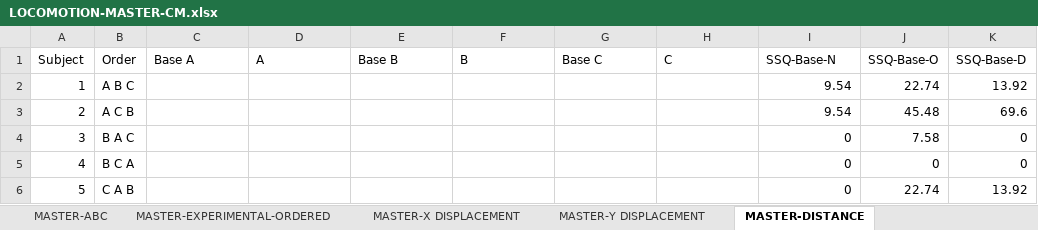
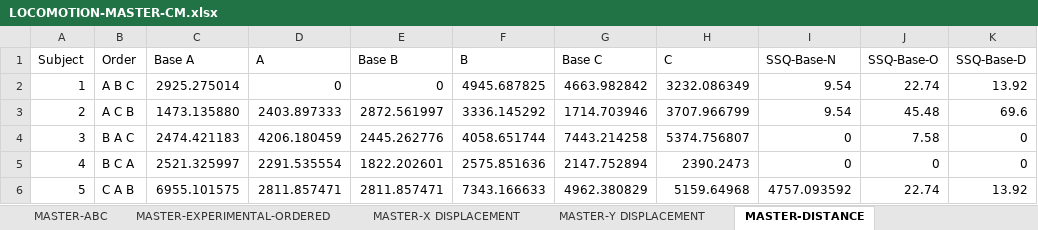
Before and after one commit to CamMerrill/LocomotionExperiment, an Excel workbook: LOCOMOTION-MASTER-CM.xlsx, sheet MASTER-DISTANCE, drawn as a sheet; only a part is shown; values as stored, in another font and other column widths than the file's, no borders; the diff covers the shown part only; the diff names each change by its address in the sheet, - before the commit and + after, or states it on an @@ line.

```diff
--- a/LOCOMOTION-MASTER-CM.xlsx (sheet MASTER-DISTANCE)
+++ b/LOCOMOTION-MASTER-CM.xlsx (sheet MASTER-DISTANCE)
-C2 (Base A): (empty)
+C2 (Base A): 2925.275014
-D2 (A): (empty)
+D2 (A): 0
-E2 (Base B): (empty)
+E2 (Base B): 0
-F2 (B): (empty)
+F2 (B): 4945.687825
-G2 (Base C): (empty)
+G2 (Base C): 4663.982842
-H2 (C): (empty)
+H2 (C): 3232.086349
-C3 (Base A): (empty)
+C3 (Base A): 1473.135880
-D3 (A): (empty)
+D3 (A): 2403.897333
-E3 (Base B): (empty)
+E3 (Base B): 2872.561997
-F3 (B): (empty)
+F3 (B): 3336.145292
-G3 (Base C): (empty)
+G3 (Base C): 1714.703946
-H3 (C): (empty)
+H3 (C): 3707.966799
-C4 (Base A): (empty)
+C4 (Base A): 2474.421183
-D4 (A): (empty)
+D4 (A): 4206.180459
-E4 (Base B): (empty)
+E4 (Base B): 2445.262776
-F4 (B): (empty)
+F4 (B): 4058.651744
-G4 (Base C): (empty)
+G4 (Base C): 7443.214258
-H4 (C): (empty)
+H4 (C): 5374.756807
-C5 (Base A): (empty)
+C5 (Base A): 2521.325997
-D5 (A): (empty)
+D5 (A): 2291.535554
-E5 (Base B): (empty)
+E5 (Base B): 1822.202601
-F5 (B): (empty)
+F5 (B): 2575.851636
-G5 (Base C): (empty)
+G5 (Base C): 2147.752894
-H5 (C): (empty)
+H5 (C): 2390.2473
-C6 (Base A): (empty)
+C6 (Base A): 6955.101575
-D6 (A): (empty)
+D6 (A): 2811.857471
-E6 (Base B): (empty)
+E6 (Base B): 2811.857471
-F6 (B): (empty)
+F6 (B): 7343.166633
-G6 (Base C): (empty)
+G6 (Base C): 4962.380829
-H6 (C): (empty)
+H6 (C): 5159.64968
-I6 (SSQ-Base-N): 0
+I6 (SSQ-Base-N): 4757.093592
```
Also changed, not shown: 126 edited cells elsewhere in this sheet, sheet POSTURAL SWAY DATA, 1 other file.
